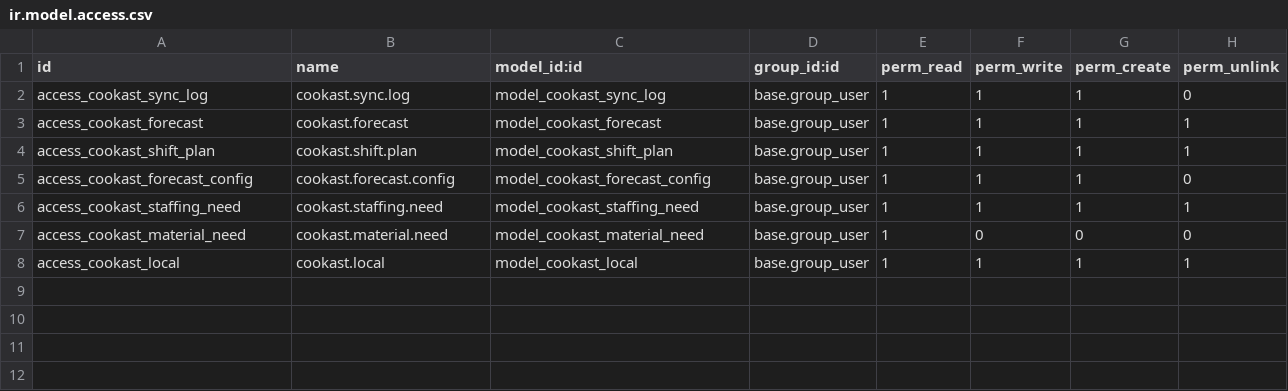
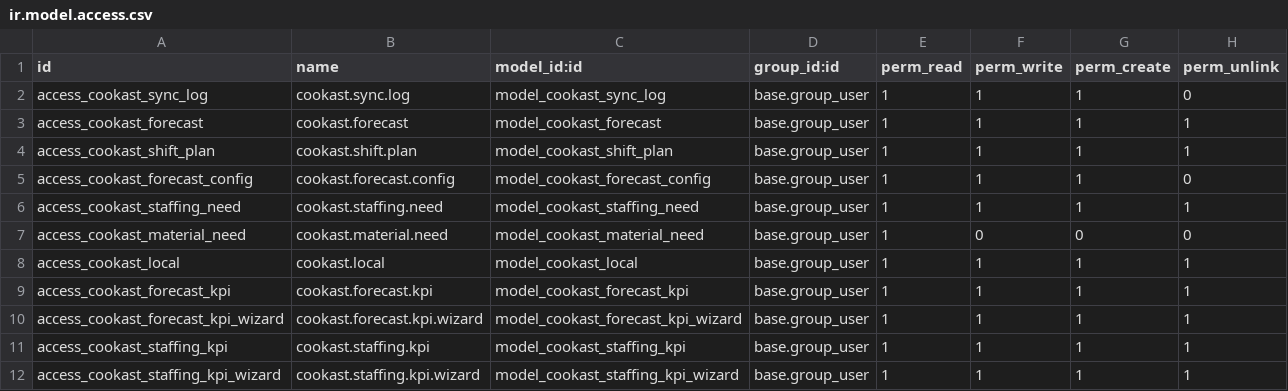
Before and after one commit to jonimax11000/Odoo, a CSV file: security/ir.model.access.csv, drawn as a sheet.

Commit message:
pre kpis forecast 2

```diff
--- a/security/ir.model.access.csv
+++ b/security/ir.model.access.csv
@@ -8 +8,5 @@ access_cookast_material_need,cookast.material.need,model_cookast_material_need,b
 access_cookast_local,cookast.local,model_cookast_local,base.group_user,1,1,1,1
+access_cookast_forecast_kpi,cookast.forecast.kpi,model_cookast_forecast_kpi,base.group_user,1,1,1,1
+access_cookast_forecast_kpi_wizard,cookast.forecast.kpi.wizard,model_cookast_forecast_kpi_wizard,base.group_user,1,1,1,1
+access_cookast_staffing_kpi,cookast.staffing.kpi,model_cookast_staffing_kpi,base.group_user,1,1,1,1
+access_cookast_staffing_kpi_wizard,cookast.staffing.kpi.wizard,model_cookast_staffing_kpi_wizard,base.group_user,1,1,1,1
```
Also changed, not shown: 14 other files.
